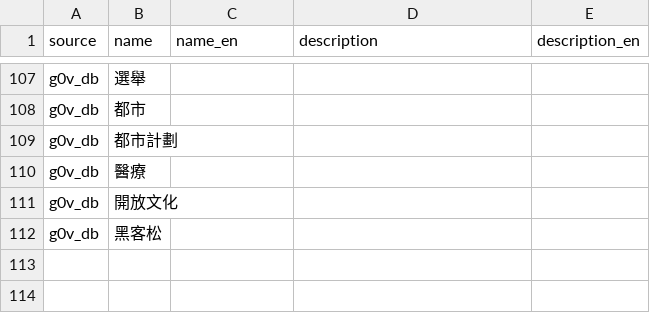
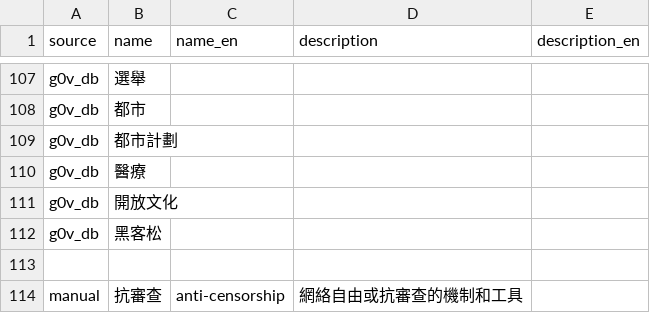
Before and after one commit to chunyenHuang/awesome-g0v-projects, a CSV file: data/tags.csv, drawn as a sheet; only a part is shown, gaps mark what is left out.

```diff
--- a/data/tags.csv
+++ b/data/tags.csv
@@ -112 +112,3 @@ source,name,name_en,description,description_en
 "g0v_db","黑客松",,,
+
+"manual","抗審查","anti-censorship","網絡自由或抗審查的機制和工具",
```
Also changed, not shown: data/owners.csv, data/projects.csv.
